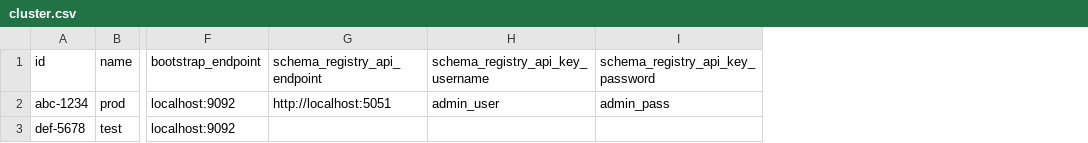
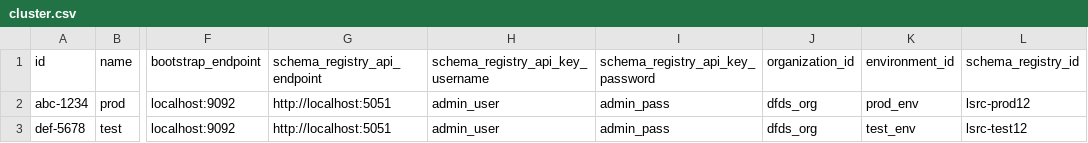
Before and after one commit to dfds/confluent-gateway, a CSV file: db/seed/cluster.csv, drawn as a sheet; only a part is shown, gaps mark what is left out; the diff names each change by its address in the sheet, - before the commit and + after, or states it on an @@ line.

Commit message:
added organization_id,environment_id and schema_registry_id to cluster table

```diff
--- a/db/seed/cluster.csv
+++ b/db/seed/cluster.csv
+column J (organization_id), rows 2-3: dfds_org | dfds_org
+column K (environment_id), rows 2-3: prod_env | test_env
+column L (schema_registry_id), rows 2-3: lsrc-prod12 | lsrc-test12
-G3 (schema_registry_api_endpoint): (empty)
+G3 (schema_registry_api_endpoint): http://localhost:5051
-H3 (schema_registry_api_key_username): (empty)
+H3 (schema_registry_api_key_username): admin_user
-I3 (schema_registry_api_key_password): (empty)
+I3 (schema_registry_api_key_password): admin_pass
```
Also changed, not shown: 5 other files.
